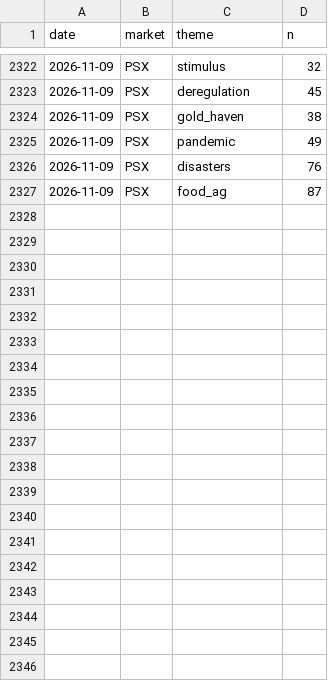
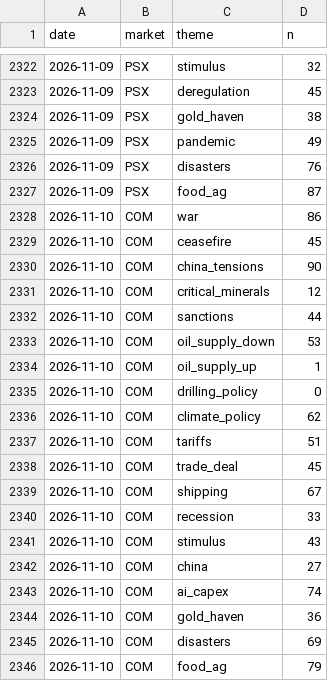
Before and after one commit to clyphor/stock-screener, a CSV file: results/macro_history.csv, drawn as a sheet; only a part is shown, gaps mark what is left out; the diff covers the shown part only; the diff names each change by its address in the sheet, - before the commit and + after, or states it on an @@ line.

```diff
--- a/results/macro_history.csv
+++ b/results/macro_history.csv
+row 2328: 2026-11-10 | COM | war | 86
+row 2329: 2026-11-10 | COM | ceasefire | 45
+row 2330: 2026-11-10 | COM | china_tensions | 90
+row 2331: 2026-11-10 | COM | critical_minerals | 12
+row 2332: 2026-11-10 | COM | sanctions | 44
+row 2333: 2026-11-10 | COM | oil_supply_down | 53
+row 2334: 2026-11-10 | COM | oil_supply_up | 1
+row 2335: 2026-11-10 | COM | drilling_policy | 0
+row 2336: 2026-11-10 | COM | climate_policy | 62
+row 2337: 2026-11-10 | COM | tariffs | 51
+row 2338: 2026-11-10 | COM | trade_deal | 45
+row 2339: 2026-11-10 | COM | shipping | 67
+row 2340: 2026-11-10 | COM | recession | 33
+row 2341: 2026-11-10 | COM | stimulus | 43
+row 2342: 2026-11-10 | COM | china | 27
+row 2343: 2026-11-10 | COM | ai_capex | 74
+row 2344: 2026-11-10 | COM | gold_haven | 36
+row 2345: 2026-11-10 | COM | disasters | 69
+row 2346: 2026-11-10 | COM | food_ag | 79
```
Also changed, not shown: 25 added rows elsewhere in this file, results/label_history.csv, results/label_state.csv, 6 other files.
